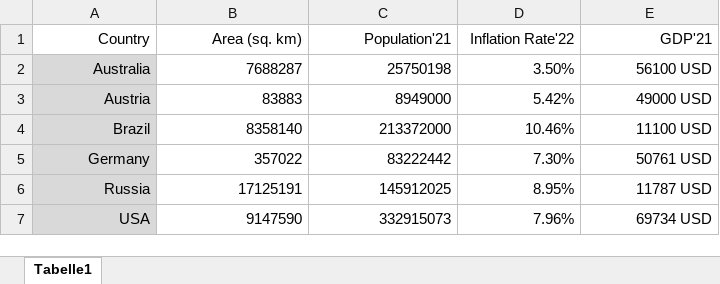
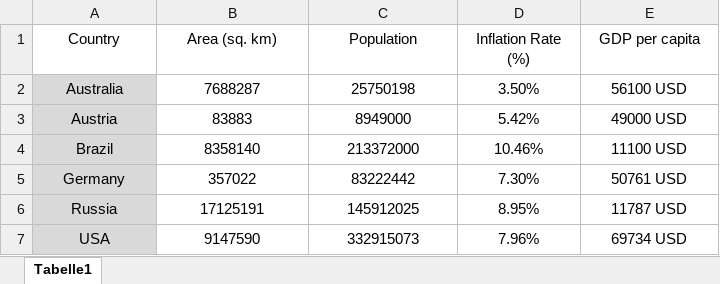
Before and after one commit to dmmir11/1Streamlit, an Excel workbook: INFO_COUNTRIES.xlsx, sheet Tabelle1, drawn as a sheet; values as stored, in another font and other column widths than the file's, no borders; the diff names each change by its address in the sheet, - before the commit and + after, or states it on an @@ line.

```diff
--- a/INFO_COUNTRIES.xlsx (sheet Tabelle1)
+++ b/INFO_COUNTRIES.xlsx (sheet Tabelle1)
-A1:E7 alignment: right
+A1:E7 alignment: center
-C1: Population'21
+C1: Population
-D1: Inflation Rate'22
+D1: Inflation Rate (%)
-E1: GDP'21
+E1: GDP per capita
```
